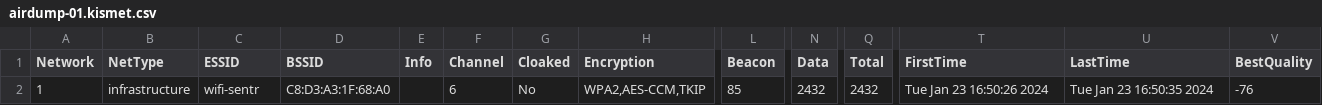
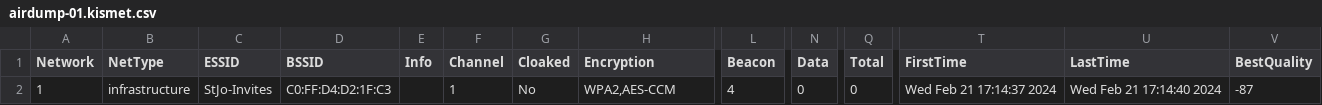
Before and after one commit to xbon60/LUNARTY, a CSV file: python-package/airdumpfile/airdump-01.kismet.csv, drawn as a sheet; only a part is shown, gaps mark what is left out; the diff names each change by its address in the sheet, - before the commit and + after, or states it on an @@ line.

```diff
--- a/python-package/airdumpfile/airdump-01.kismet.csv
+++ b/python-package/airdumpfile/airdump-01.kismet.csv
-C2 (ESSID): wifi-sentr
+C2 (ESSID): StJo-Invites
-D2 (BSSID): C8:D3:A3:1F:68:A0
+D2 (BSSID): C0:FF:D4:D2:1F:C3
-F2 (Channel): 6
+F2 (Channel): 1
-H2 (Encryption): WPA2,AES-CCM,TKIP
+H2 (Encryption): WPA2,AES-CCM
-L2 (Beacon): 85
+L2 (Beacon): 4
-N2 (Data): 2432
+N2 (Data): 0
-Q2 (Total): 2432
+Q2 (Total): 0
-T2 (FirstTime): Tue Jan 23 16:50:26 2024
+T2 (FirstTime): Wed Feb 21 17:14:37 2024
-U2 (LastTime): Tue Jan 23 16:50:35 2024
+U2 (LastTime): Wed Feb 21 17:14:40 2024
-V2 (BestQuality): -76
+V2 (BestQuality): -87
```
Also changed, not shown: python-package/airdumpfile/airdump-01.csv, 13 other files.
